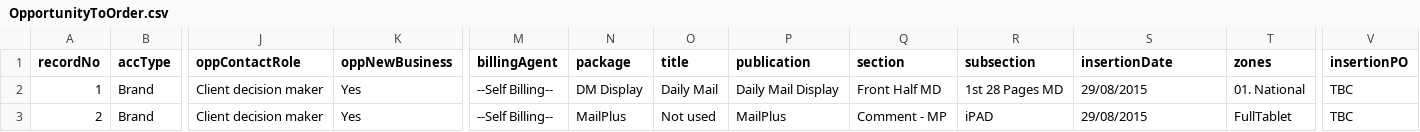
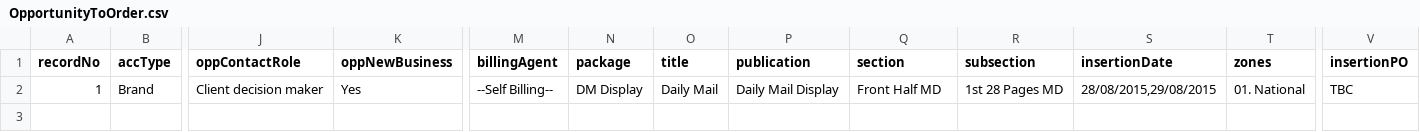
Before and after one commit to skuncha/opp2Order, a CSV file: opportunityToOrder/src/main/resources/OpportunityToOrder.csv, drawn as a sheet; only a part is shown, gaps mark what is left out; rows hold the shown columns only; the diff names each change by its address in the sheet, - before the commit and + after, or states it on an @@ line.

Commit message:
Order creation update

```diff
--- a/opportunityToOrder/src/main/resources/OpportunityToOrder.csv
+++ b/opportunityToOrder/src/main/resources/OpportunityToOrder.csv
-S2 (insertionDate): 29/08/2015
+S2 (insertionDate): 28/08/2015,29/08/2015
-row 3: 2 | Brand | Client decision maker | Yes | --Self Billing-- | MailPlus | Not used | MailPlus | Comment - MP | iPAD | 29/08/2015 | FullTablet | TBC
```
Also changed, not shown: 5 other files.
